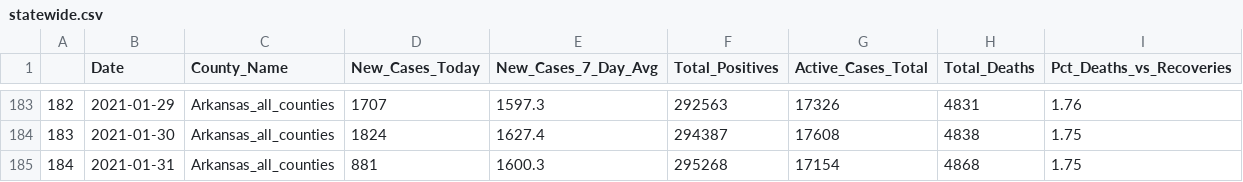
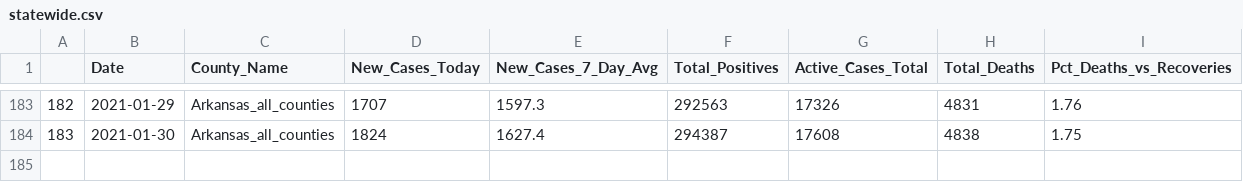
Before and after one commit to ravibrock/github-test, a CSV file: statewide.csv, drawn as a sheet; only a part is shown, gaps mark what is left out; the diff names each change by its address in the sheet, - before the commit and + after, or states it on an @@ line.

```diff
--- a/statewide.csv
+++ b/statewide.csv
-row 185: 184 | 2021-01-31 | Arkansas_all_counties | 881 | 1600.3 | 295268 | 17154 | 4868 | 1.75
```
Also changed, not shown: countyonlytoday.csv, countysnapshot.csv, 10 other files.
